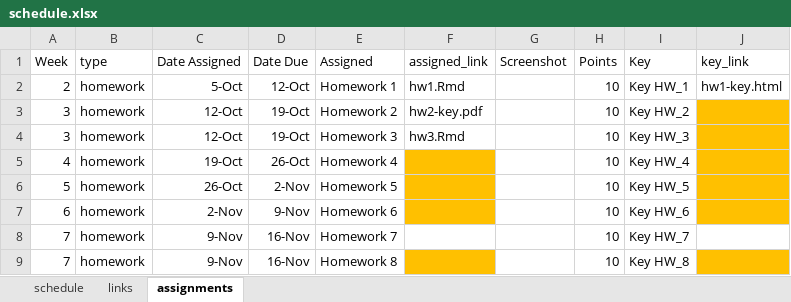
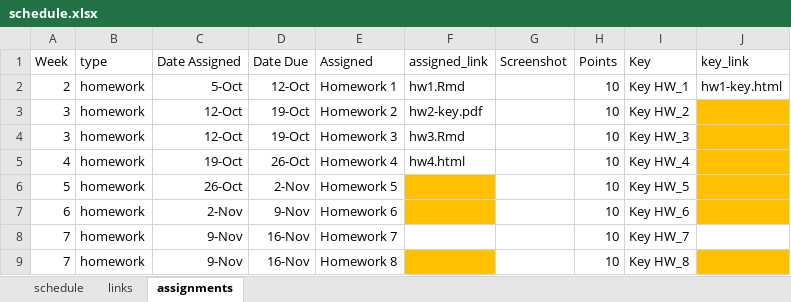
Before and after one commit to uo-datasci-specialization/c1-intro-fall-2022, an Excel workbook: docs/nopublish/schedule.xlsx, sheet assignments, drawn as a sheet; only a part is shown; values as stored, in another font and other column widths than the file's, no borders; the diff names each change by its address in the sheet, - before the commit and + after, or states it on an @@ line.

Commit message:
update assignments

```diff
--- a/docs/nopublish/schedule.xlsx (sheet assignments)
+++ b/docs/nopublish/schedule.xlsx (sheet assignments)
-F5 (assigned_link): (empty)
+F5 (assigned_link): hw4.html
-F5 fill: #FFC000
+F5 fill: none
```
Also changed, not shown: sheet schedule, 4 other files.
